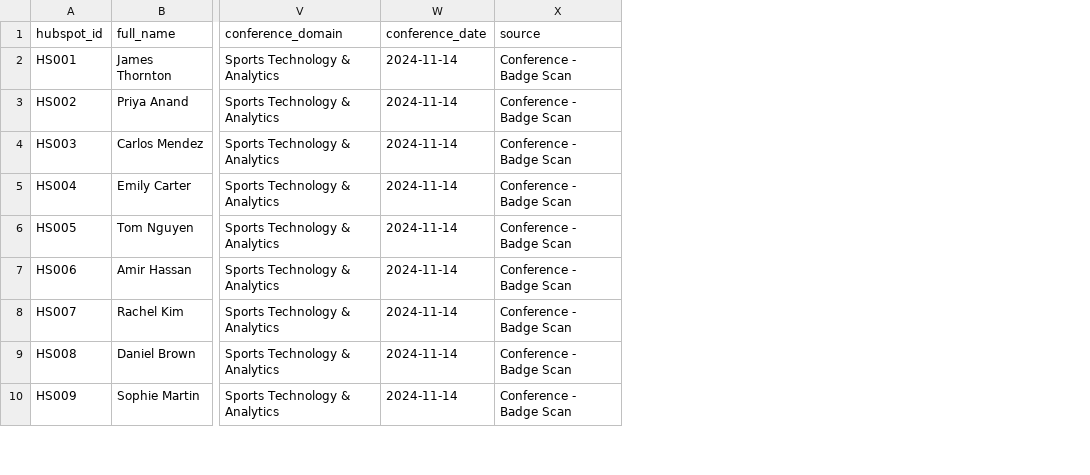
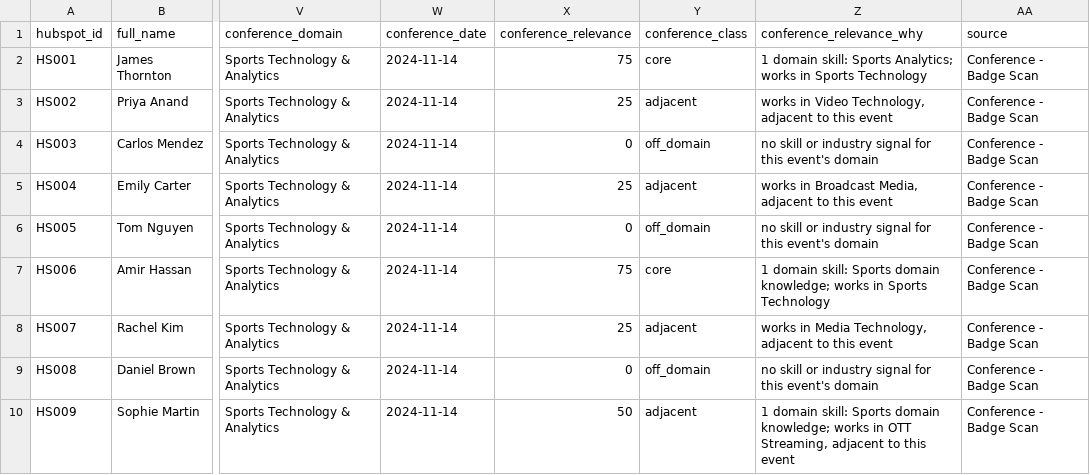
Before and after one commit to MayNimni/recruitment-task, a CSV file: pool/talent_pool.csv, drawn as a sheet; only a part is shown, gaps mark what is left out; the diff names each change by its address in the sheet, - before the commit and + after, or states it on an @@ line.

```diff
--- a/pool/talent_pool.csv
+++ b/pool/talent_pool.csv
+column X (conference_relevance), rows 2-10: 75 | 25 | 0 | 25 | 0 | 75 | 25 | 0 | 50
+column Y (conference_class), rows 2-10: core | adjacent | off_domain | adjacent | off_domain | core | adjacent | off_domain | adjacent
+column Z (conference_relevance_why), rows 2-10: 1 domain skill: Sports Analytics; works in Sports Technology | works in Video Technology, adjacent to this event | no skill or industry signal for this event's domain | works in Broadcast Media, adjacent to this event | no skill or industry signal for this event's domain | 1 domain skill: Sports domain knowledge; works in Sports Technology | works in Media Technology, adjacent to this event | no skill or industry signal for this event's domain | 1 domain skill: Sports domain knowledge; works in OTT Streaming, adjacent to this event
```
Also changed, not shown: pool/edge_cases/talent_pool.csv, 12 other files.
